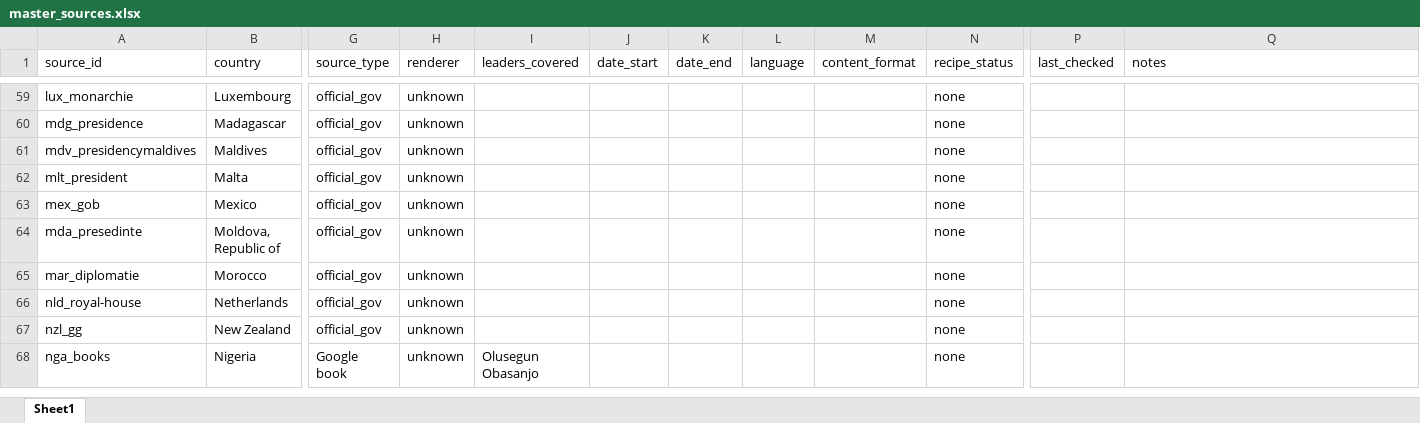
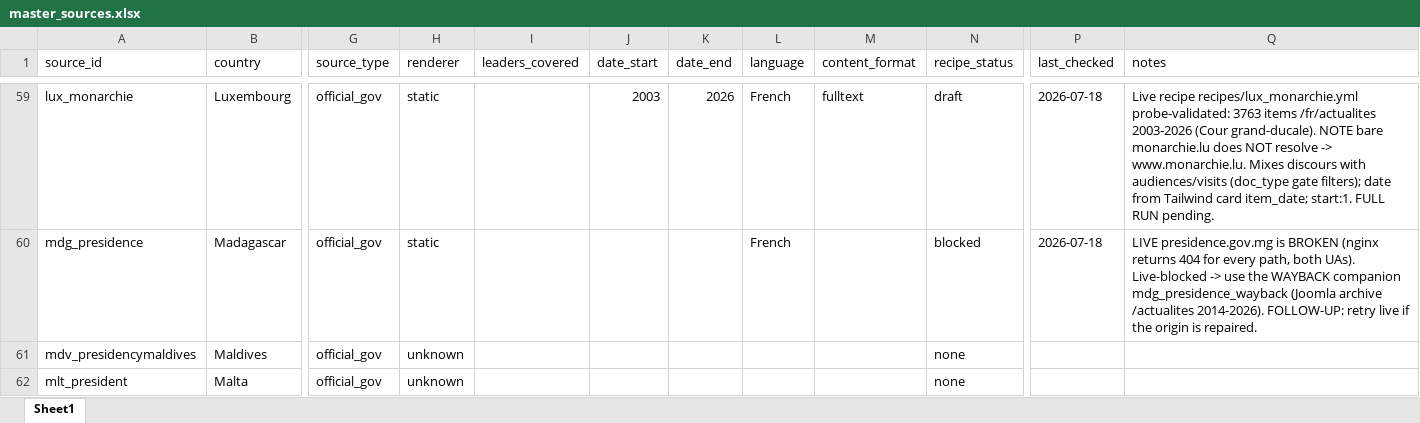
Before and after one commit to d-schafer/LeaderSpeech, an Excel workbook: data/sources/master_sources.xlsx, sheet Sheet1, drawn as a sheet; only a part is shown, gaps mark what is left out; the shorter side is filled out with more unchanged rows; values as stored, in another font and other column widths than the file's, no borders; the diff covers the shown part only; the diff names each change by its address in the sheet, - before the commit and + after, or states it on an @@ line.

```diff
--- a/data/sources/master_sources.xlsx (sheet Sheet1)
+++ b/data/sources/master_sources.xlsx (sheet Sheet1)
-H59:H60 (renderer): unknown
+H59:H60 (renderer): static
-J59 (date_start): (empty)
+J59 (date_start): 2003
-K59 (date_end): (empty)
+K59 (date_end): 2026
-L59:L60 (language): (empty)
+L59:L60 (language): French
-M59 (content_format): (empty)
+M59 (content_format): fulltext
-N59 (recipe_status): none
+N59 (recipe_status): draft
-P59:P60 (last_checked): (empty)
+P59:P60 (last_checked): 2026-07-18
-Q59 (notes): (empty)
+Q59 (notes): Live recipe recipes/lux_monarchie.yml probe-validated: 3763 items /fr/actualites 2003-2026 (Cour grand-ducale). NOTE bare monarchie.lu does NOT resolve -> www.monarchie.lu. Mixes discours with audiences/visits (doc_type gate filters); date from Tailwind card item_date; start:1. FULL RUN pending.
-N60 (recipe_status): none
+N60 (recipe_status): blocked
-Q60 (notes): (empty)
+Q60 (notes): LIVE presidence.gov.mg is BROKEN (nginx returns 404 for every path, both UAs). Live-blocked -> use the WAYBACK companion mdg_presidence_wayback (Joomla archive /actualites 2014-2026). FOLLOW-UP: retry live if the origin is repaired.
```
Also changed, not shown: 5 added rows and 51 edited cells elsewhere in this sheet.
